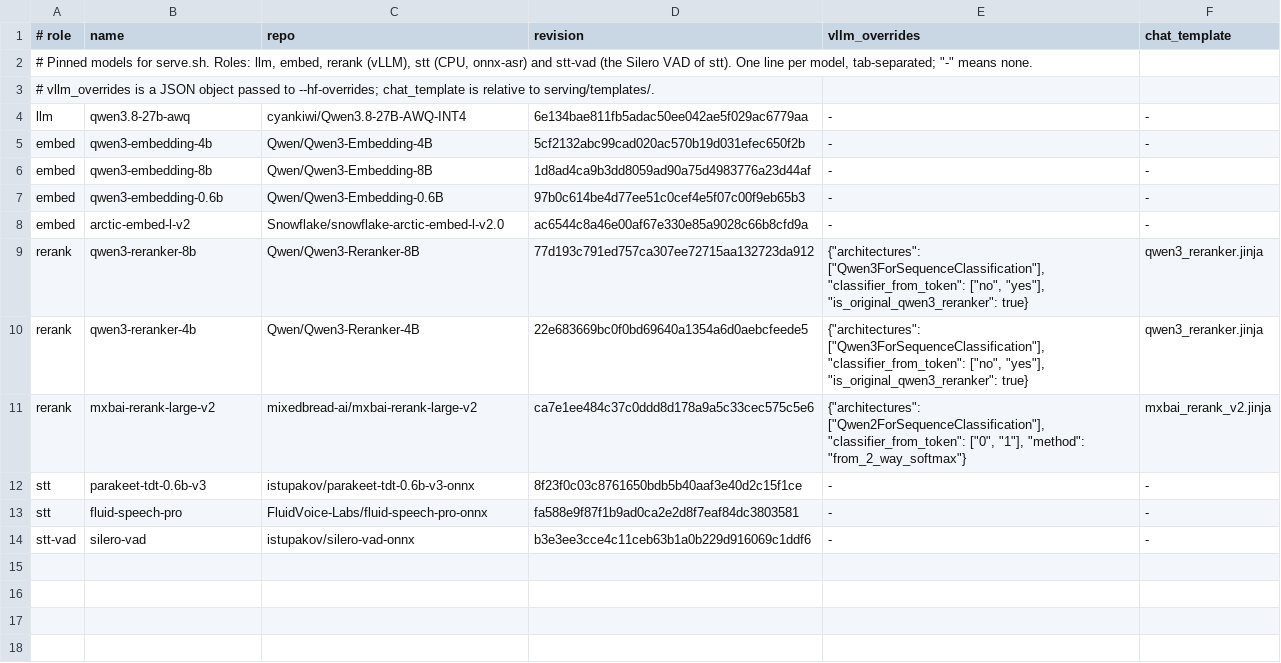
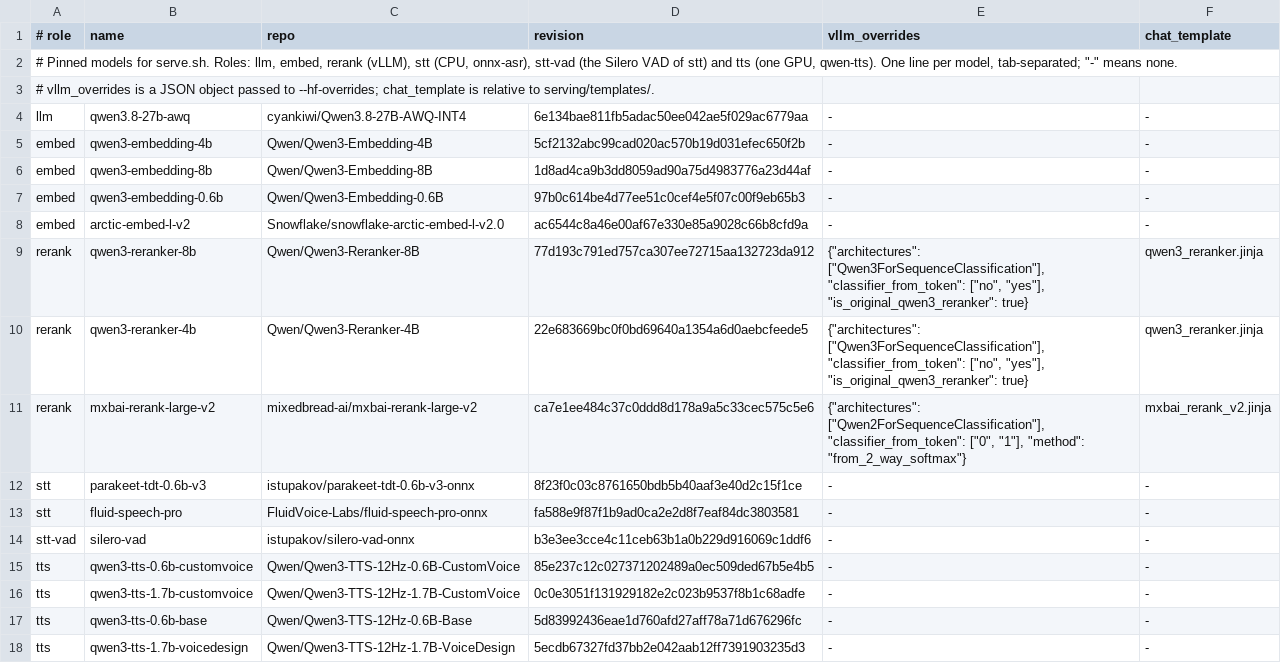
Before and after one commit to etxsA/research-engine, a TSV file: serving/models.tsv, drawn as a sheet.

Commit message:
feat(serving): add the tts role to serve.sh
serve.sh tts start|stop|status|print-cmd runs the wrapper on 127.0.0.1
port 8005 on the GPU named by TTS_GPU (default 0), with the key file
from TTS_API_KEY_FILE or $SERVING_STATE_DIR/tts.key. models.tsv pins
the four Qwen3-TTS models (0.6B and 1.7B CustomVoice, 0.6B Base, 1.7B
VoiceDesign) to a revision, and env.example documents the new settings.

The start message no longer prints "GPU 00" for GPU 0.

```diff
--- a/serving/models.tsv
+++ b/serving/models.tsv
@@ -1,3 +1,3 @@
 # role	name	repo	revision	vllm_overrides	chat_template
-# Pinned models for serve.sh. Roles: llm, embed, rerank (vLLM), stt (CPU, onnx-asr) and stt-vad (the Silero VAD of stt). One line per model, tab-separated; "-" means none.
+# Pinned models for serve.sh. Roles: llm, embed, rerank (vLLM), stt (CPU, onnx-asr), stt-vad (the Silero VAD of stt) and tts (one GPU, qwen-tts). One line per model, tab-separated; "-" means none.
 # vllm_overrides is a JSON object passed to --hf-overrides; chat_template is relative to serving/templates/.
@@ -14 +14,5 @@ stt	fluid-speech-pro	FluidVoice-Labs/fluid-speech-pro-onnx	fa588e9f87f1b9ad0ca2e
 stt-vad	silero-vad	istupakov/silero-vad-onnx	b3e3ee3cce4c11ceb63b1a0b229d916069c1ddf6	-	-
+tts	qwen3-tts-0.6b-customvoice	Qwen/Qwen3-TTS-12Hz-0.6B-CustomVoice	85e237c12c027371202489a0ec509ded67b5e4b5	-	-
+tts	qwen3-tts-1.7b-customvoice	Qwen/Qwen3-TTS-12Hz-1.7B-CustomVoice	0c0e3051f131929182e2c023b9537f8b1c68adfe	-	-
+tts	qwen3-tts-0.6b-base	Qwen/Qwen3-TTS-12Hz-0.6B-Base	5d83992436eae1d760afd27aff78a71d676296fc	-	-
+tts	qwen3-tts-1.7b-voicedesign	Qwen/Qwen3-TTS-12Hz-1.7B-VoiceDesign	5ecdb67327fd37bb2e042aab12ff7391903235d3	-	-
```
Also changed, not shown: 2 other files.
